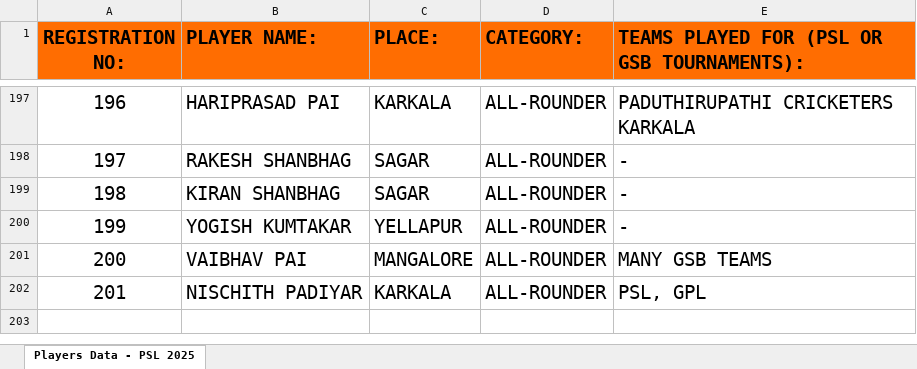
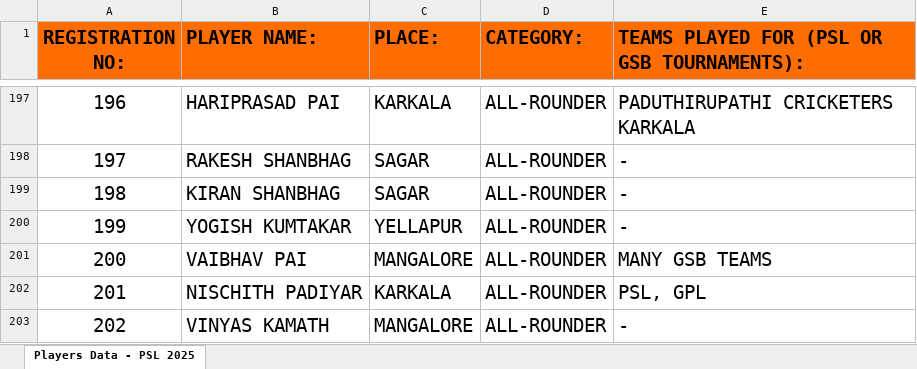
Before and after one commit to deadlypanthersofficial/deadlypanthersofficial.github.io, an Excel workbook: players/PSL 2025 - PLAYER LIST.xlsx, sheet Players Data - PSL 2025, drawn as a sheet; only a part is shown, gaps mark what is left out; values as stored, in another font and other column widths than the file's, no borders; the diff names each change by its address in the sheet, - before the commit and + after, or states it on an @@ line.

```diff
--- a/players/PSL 2025 - PLAYER LIST.xlsx (sheet Players Data - PSL 2025)
+++ b/players/PSL 2025 - PLAYER LIST.xlsx (sheet Players Data - PSL 2025)
+row 203: 202 | VINYAS KAMATH | MANGALORE | ALL-ROUNDER | -
```
Also changed, not shown: 1 other file.
